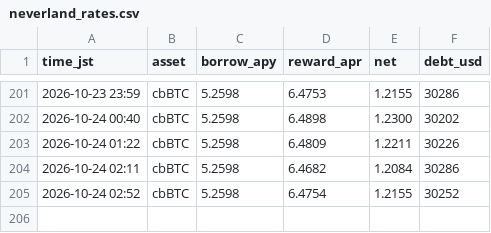
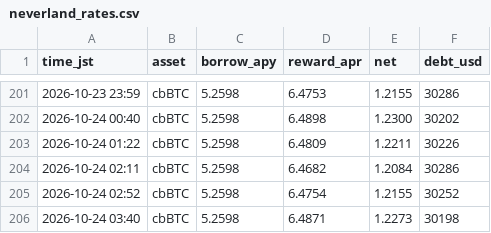
Before and after one commit to massa-svg/neverland-monitor, a CSV file: state/neverland_rates.csv, drawn as a sheet; only a part is shown, gaps mark what is left out.

Commit message:
neverland monitor 2026-10-23-1840

```diff
--- a/state/neverland_rates.csv
+++ b/state/neverland_rates.csv
@@ -205 +205,2 @@ time_jst,asset,borrow_apy,reward_apr,net,debt_usd
 2026-10-24 02:52,cbBTC,5.2598,6.4754,1.2155,30252
+2026-10-24 03:40,cbBTC,5.2598,6.4871,1.2273,30198
```
Also changed, not shown: 1 other file.
